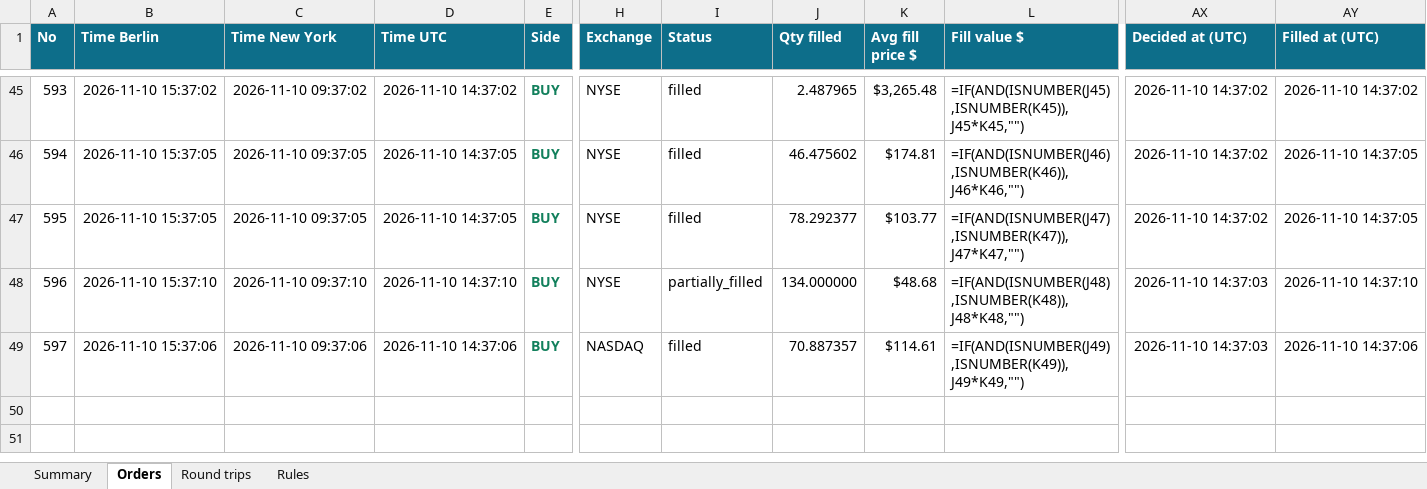
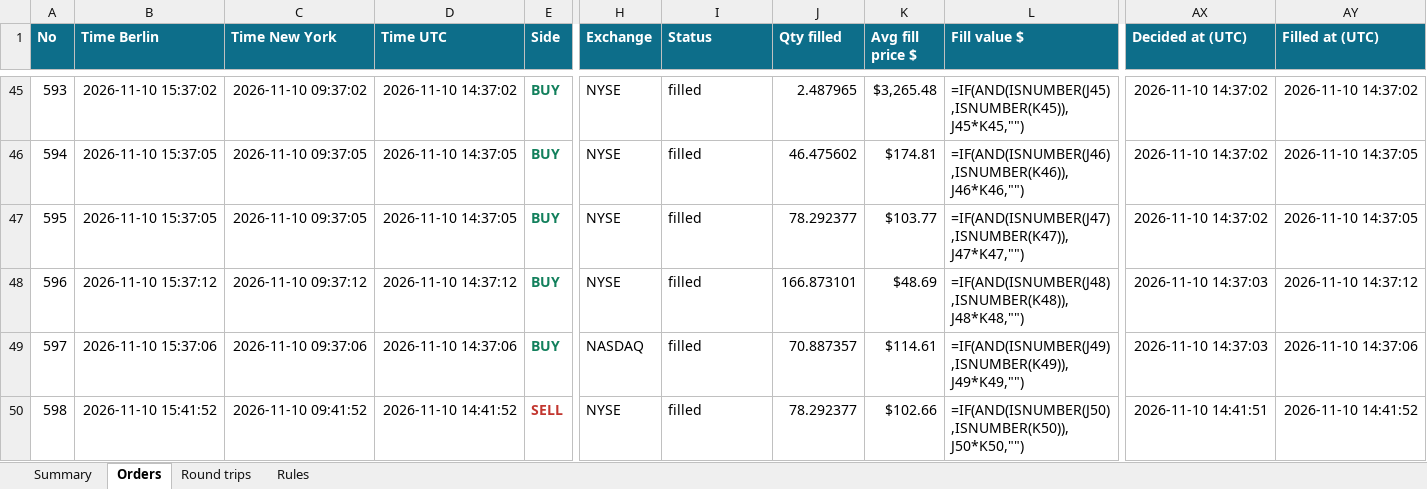
Before and after one commit to minto2196/my-claude-trade, an Excel workbook: trade-records/excel/2026-W46_2026-11-09.xlsx, sheet Orders, drawn as a sheet; only a part is shown, gaps mark what is left out; values as stored, in another font and other column widths than the file's, no borders; formulas without a stored value are shown as written; table styles not drawn; rows hold the shown columns only; the diff names each change by its address in the sheet, - before the commit and + after, or states it on an @@ line.

Commit message:
records: 2026-11-10 14:42 UTC

```diff
--- a/trade-records/excel/2026-W46_2026-11-09.xlsx (sheet Orders)
+++ b/trade-records/excel/2026-W46_2026-11-09.xlsx (sheet Orders)
-B48 (Time Berlin): 2026-11-10 15:37:10
+B48 (Time Berlin): 2026-11-10 15:37:12
-C48 (Time New York): 2026-11-10 09:37:10
+C48 (Time New York): 2026-11-10 09:37:12
-D48 (Time UTC): 2026-11-10 14:37:10
+D48 (Time UTC): 2026-11-10 14:37:12
-I48 (Status): partially_filled
+I48 (Status): filled
-J48 (Qty filled): 134.000000
+J48 (Qty filled): 166.873101
-K48 (Avg fill price $): $48.68
+K48 (Avg fill price $): $48.69
-AY48 (Filled at (UTC)): 2026-11-10 14:37:10
+AY48 (Filled at (UTC)): 2026-11-10 14:37:12
+row 50: 598 | 2026-11-10 15:41:52 | 2026-11-10 09:41:52 | 2026-11-10 14:41:52 | SELL | NYSE | filled | 78.292377 | $102.66 | =IF(AND(ISNUMBER(J50),ISNUMBER(K50)),J50*K50,"") | 2026-11-10 14:41:51 | 2026-11-10 14:41:52
```
Also changed, not shown: sheet Summary, sheet Round trips, 4 other files.
